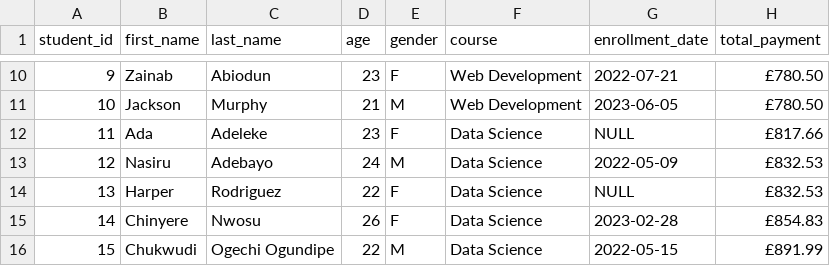
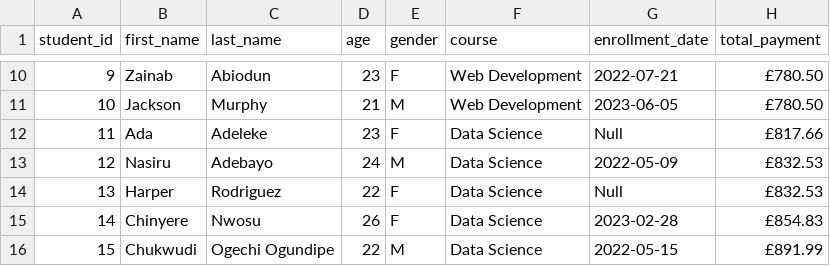
Before and after one commit to Lucia-Maina/Lucia-Maina.github.io, a CSV file: data/clean_students_dataset.csv, drawn as a sheet; only a part is shown, gaps mark what is left out; the diff covers the shown part only; the diff names each change by its address in the sheet, - before the commit and + after, or states it on an @@ line.

```diff
--- a/data/clean_students_dataset.csv
+++ b/data/clean_students_dataset.csv
-G12 (enrollment_date): NULL
+G12 (enrollment_date): Null
-G14 (enrollment_date): NULL
+G14 (enrollment_date): Null
```
Also changed, not shown: 3 removed rows, 11 edited cells and row numbers in column A elsewhere in this file, 1 other file.
